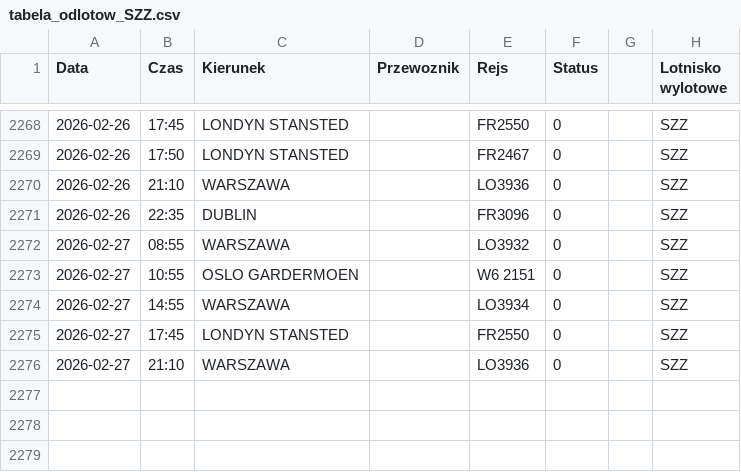
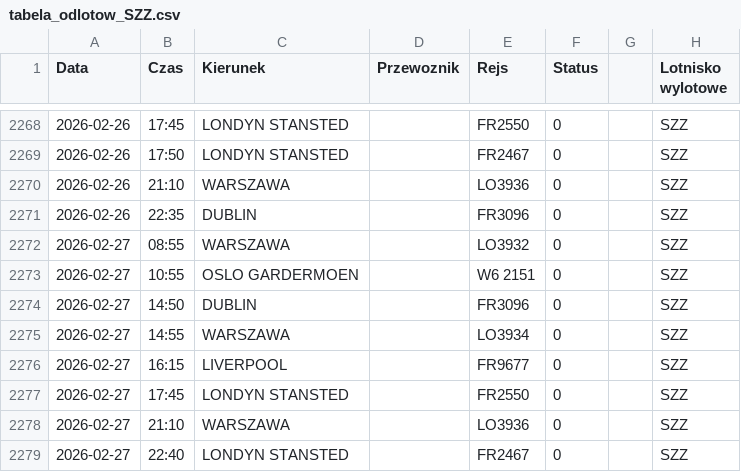
Before and after one commit to grzegorz-nowacki/departures-scraper, a CSV file: scraper/scraper_output/tabela_odlotow_SZZ.csv, drawn as a sheet; only a part is shown, gaps mark what is left out; the diff names each change by its address in the sheet, - before the commit and + after, or states it on an @@ line.

```diff
--- a/scraper/scraper_output/tabela_odlotow_SZZ.csv
+++ b/scraper/scraper_output/tabela_odlotow_SZZ.csv
+row 2274: 2026-02-27 | 14:50 | DUBLIN |  | FR3096 | 0 |  | SZZ
+row 2276: 2026-02-27 | 16:15 | LIVERPOOL |  | FR9677 | 0 |  | SZZ
+row 2279: 2026-02-27 | 22:40 | LONDYN STANSTED |  | FR2467 | 0 |  | SZZ
```
Also changed, not shown: scraper/scraper_output/tabela_odlotow_RZE.csv.
